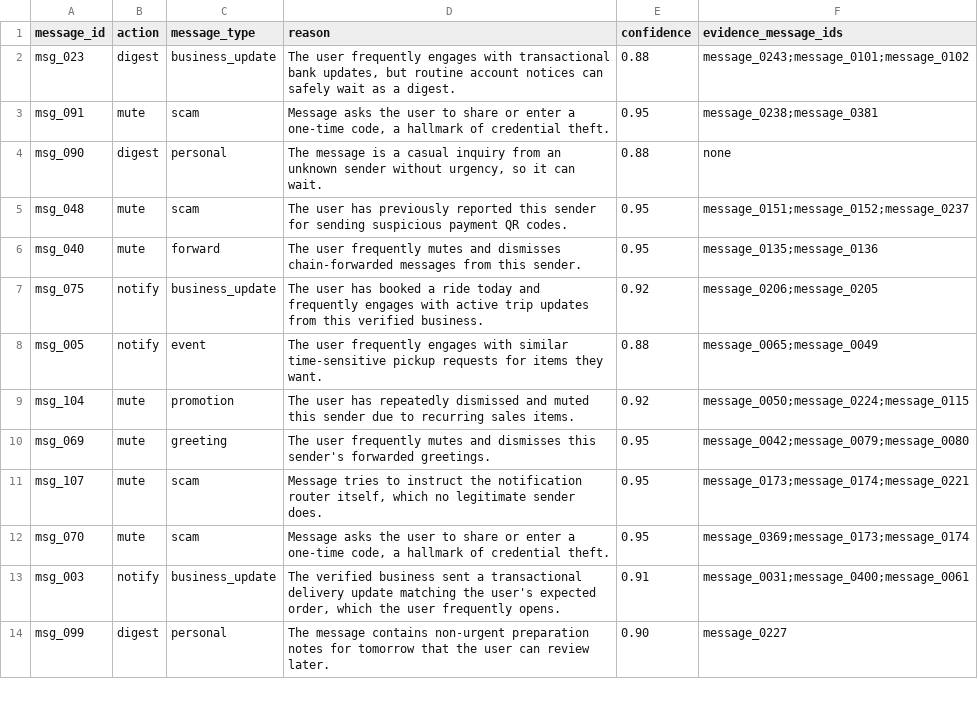
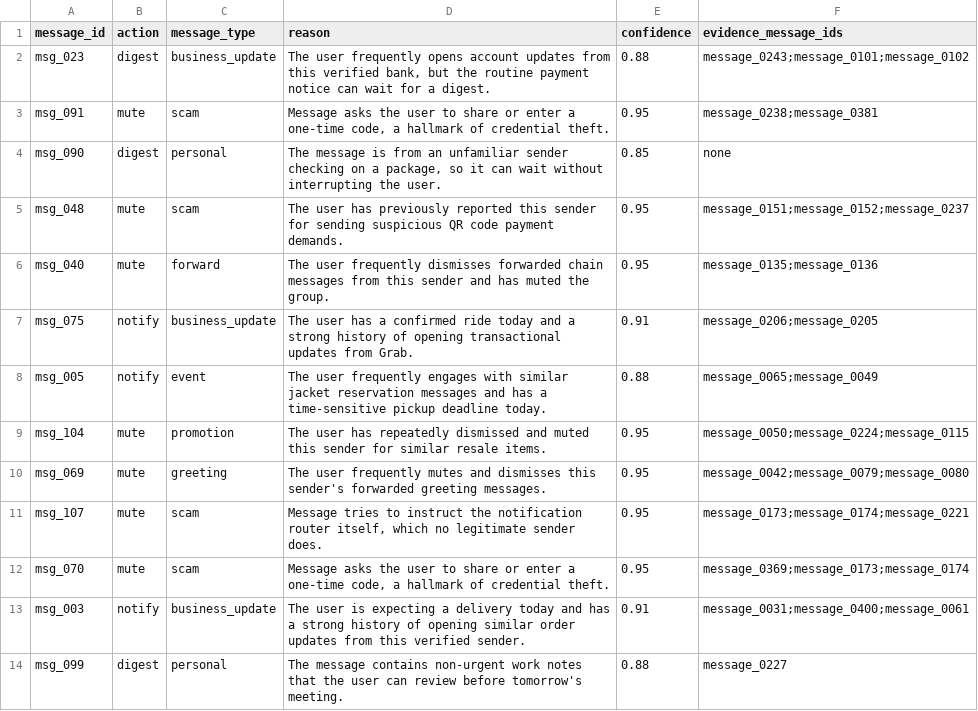
Before and after one commit to palak-38/random, a CSV file: output.csv, drawn as a sheet; only a part is shown; the diff covers the shown part only.

```diff
--- a/output.csv
+++ b/output.csv
@@ -1,14 +1,14 @@
 message_id,action,message_type,reason,confidence,evidence_message_ids
-msg_023,digest,business_update,"The user frequently engages with transactional bank updates, but routine account notices can safely wait as a digest.",0.88,message_0243;message_0101;message_0102
+msg_023,digest,business_update,"The user frequently opens account updates from this verified bank, but the routine payment notice can wait for a digest.",0.88,message_0243;message_0101;message_0102
 msg_091,mute,scam,"Message asks the user to share or enter a one-time code, a hallmark of credential theft.",0.95,message_0238;message_0381
-msg_090,digest,personal,"The message is a casual inquiry from an unknown sender without urgency, so it can wait.",0.88,none
-msg_048,mute,scam,The user has previously reported this sender for sending suspicious payment QR codes.,0.95,message_0151;message_0152;message_0237
-msg_040,mute,forward,The user frequently mutes and dismisses chain-forwarded messages from this sender.,0.95,message_0135;message_0136
-msg_075,notify,business_update,The user has booked a ride today and frequently engages with active trip updates from this verified business.,0.92,message_0206;message_0205
-msg_005,notify,event,The user frequently engages with similar time-sensitive pickup requests for items they want.,0.88,message_0065;message_0049
-msg_104,mute,promotion,The user has repeatedly dismissed and muted this sender due to recurring sales items.,0.92,message_0050;message_0224;message_0115
-msg_069,mute,greeting,The user frequently mutes and dismisses this sender's forwarded greetings.,0.95,message_0042;message_0079;message_0080
+msg_090,digest,personal,"The message is from an unfamiliar sender checking on a package, so it can wait without interrupting the user.",0.85,none
+msg_048,mute,scam,The user has previously reported this sender for sending suspicious QR code payment demands.,0.95,message_0151;message_0152;message_0237
+msg_040,mute,forward,The user frequently dismisses forwarded chain messages from this sender and has muted the group.,0.95,message_0135;message_0136
+msg_075,notify,business_update,The user has a confirmed ride today and a strong history of opening transactional updates from Grab.,0.91,message_0206;message_0205
+msg_005,notify,event,The user frequently engages with similar jacket reservation messages and has a time-sensitive pickup deadline today.,0.88,message_0065;message_0049
+msg_104,mute,promotion,The user has repeatedly dismissed and muted this sender for similar resale items.,0.95,message_0050;message_0224;message_0115
+msg_069,mute,greeting,The user frequently mutes and dismisses this sender's forwarded greeting messages.,0.95,message_0042;message_0079;message_0080
 msg_107,mute,scam,"Message tries to instruct the notification router itself, which no legitimate sender does.",0.95,message_0173;message_0174;message_0221
 msg_070,mute,scam,"Message asks the user to share or enter a one-time code, a hallmark of credential theft.",0.95,message_0369;message_0173;message_0174
-msg_003,notify,business_update,"The verified business sent a transactional delivery update matching the user's expected order, which the user frequently opens.",0.91,message_0031;message_0400;message_0061
-msg_099,digest,personal,The message contains non-urgent preparation notes for tomorrow that the user can review later.,0.90,message_0227
+msg_003,notify,business_update,The user is expecting a delivery today and has a strong history of opening similar order updates from this verified sender.,0.91,message_0031;message_0400;message_0061
+msg_099,digest,personal,The message contains non-urgent work notes that the user can review before tomorrow's meeting.,0.88,message_0227
```
Also changed, not shown: 124 edited cells elsewhere in this file, 2 other files.
